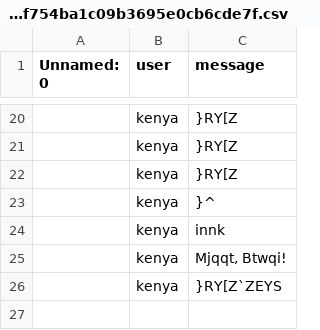
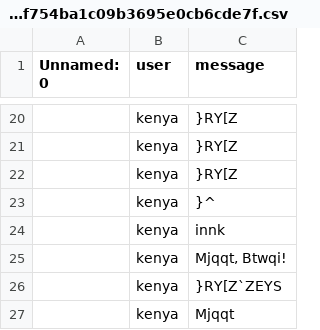
Before and after one commit to MrPig099/botik, a CSV file: 72b32a1f754ba1c09b3695e0cb6cde7f.csv, drawn as a sheet; only a part is shown, gaps mark what is left out; the diff names each change by its address in the sheet, - before the commit and + after, or states it on an @@ line.

Commit message:
Update 72b32a1f754ba1c09b3695e0cb6cde7f.csv

```diff
--- a/72b32a1f754ba1c09b3695e0cb6cde7f.csv
+++ b/72b32a1f754ba1c09b3695e0cb6cde7f.csv
+row 27:  | kenya | Mjqqt
```
